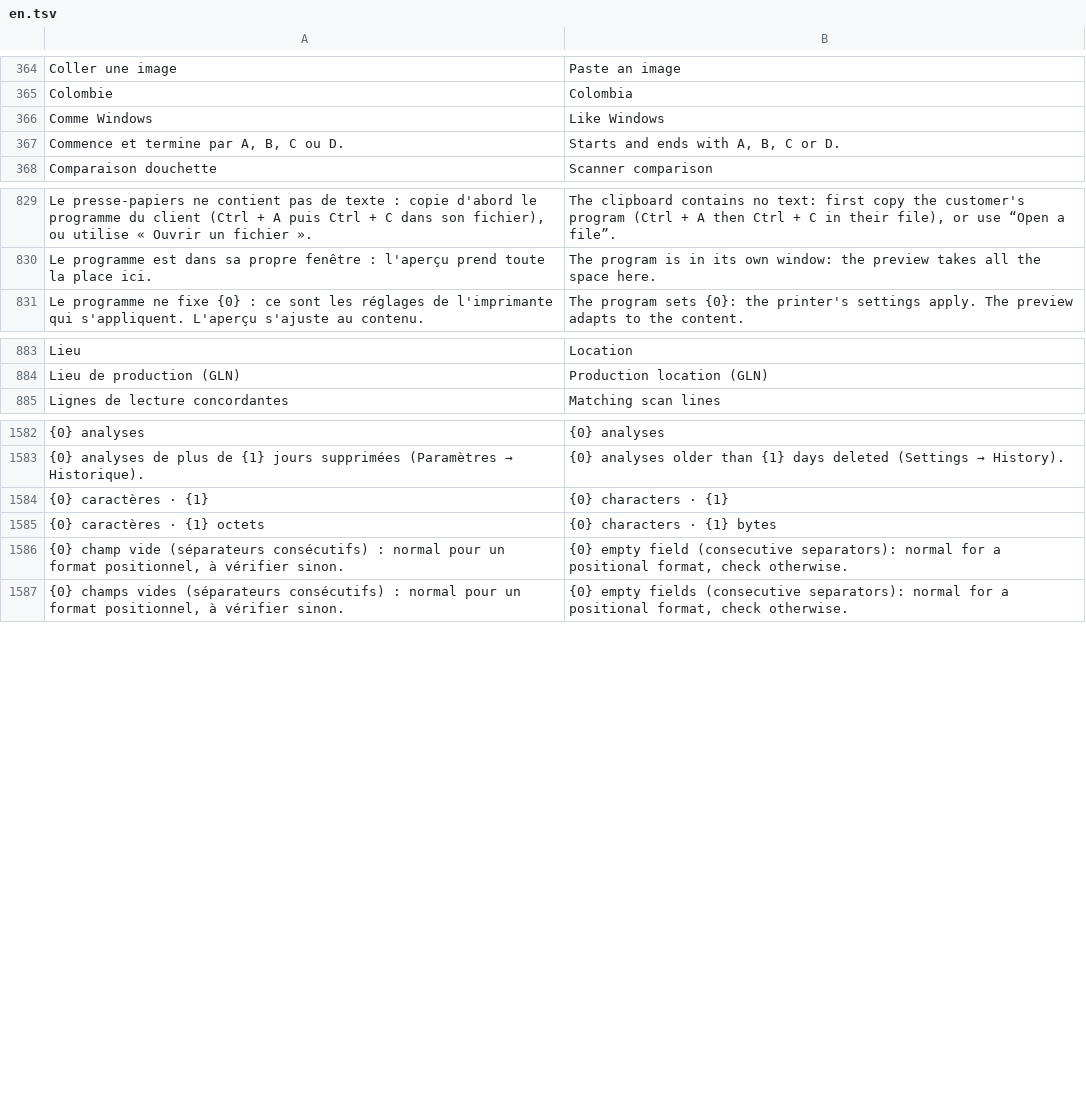
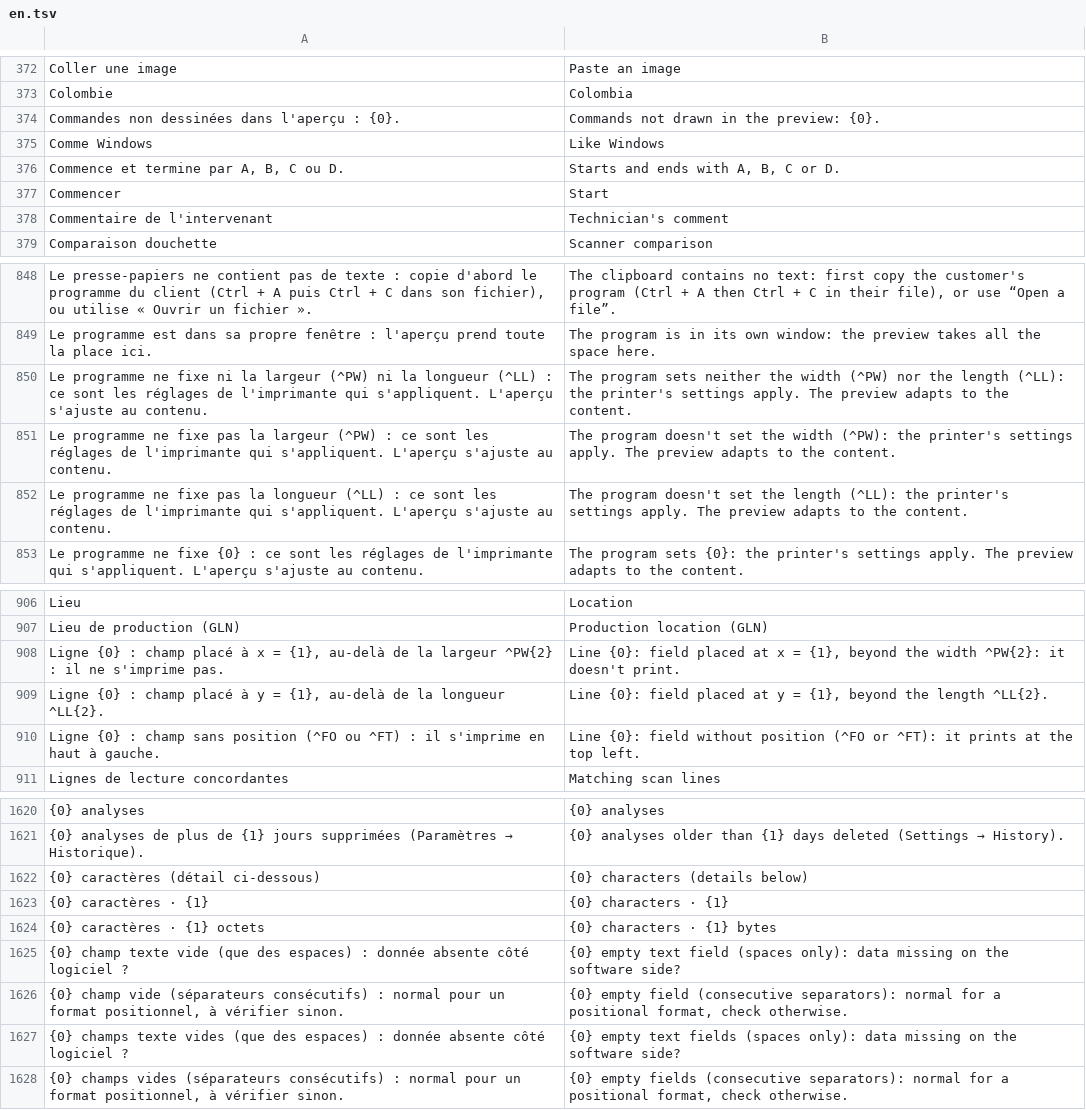
Before and after one commit to Kanard-Compagny/scanalyse, a TSV file: src/Scanalyse.Desktop/Lang/en.tsv, drawn as a sheet; only a part is shown, gaps mark what is left out; the diff covers the shown part only; the diff names each change by its address in the sheet, - before the commit and + after, or states it on an @@ line.

```diff
--- a/src/Scanalyse.Desktop/Lang/en.tsv
+++ b/src/Scanalyse.Desktop/Lang/en.tsv
+row 374: Commandes non dessinées dans l'aperçu : {0}. | Commands not drawn in the preview: {0}.
+row 377: Commencer | Start
+row 378: Commentaire de l'intervenant | Technician's comment
+row 850: Le programme ne fixe ni la largeur (^PW) ni la longueur (^LL) : ce sont les réglages de l'imprimante qui s'appliquent. L'aperçu s'ajuste au contenu. | The program sets neither the width (^PW) nor the length (^LL): the printer's settings apply. The preview adapts to the content.
+row 851: Le programme ne fixe pas la largeur (^PW) : ce sont les réglages de l'imprimante qui s'appliquent. L'aperçu s'ajuste au contenu. | The program doesn't set the width (^PW): the printer's settings apply. The preview adapts to the content.
+row 852: Le programme ne fixe pas la longueur (^LL) : ce sont les réglages de l'imprimante qui s'appliquent. L'aperçu s'ajuste au contenu. | The program doesn't set the length (^LL): the printer's settings apply. The preview adapts to the content.
+row 908: Ligne {0} : champ placé à x = {1}, au-delà de la largeur ^PW{2} : il ne s'imprime pas. | Line {0}: field placed at x = {1}, beyond the width ^PW{2}: it doesn't print.
+row 909: Ligne {0} : champ placé à y = {1}, au-delà de la longueur ^LL{2}. | Line {0}: field placed at y = {1}, beyond the length ^LL{2}.
+row 910: Ligne {0} : champ sans position (^FO ou ^FT) : il s'imprime en haut à gauche. | Line {0}: field without position (^FO or ^FT): it prints at the top left.
+row 1622: {0} caractères (détail ci-dessous) | {0} characters (details below)
+row 1625: {0} champ texte vide (que des espaces) : donnée absente côté logiciel ? | {0} empty text field (spaces only): data missing on the software side?
+row 1627: {0} champs texte vides (que des espaces) : donnée absente côté logiciel ? | {0} empty text fields (spaces only): data missing on the software side?
```
Also changed, not shown: 29 added rows elsewhere in this file, 2 other files.
